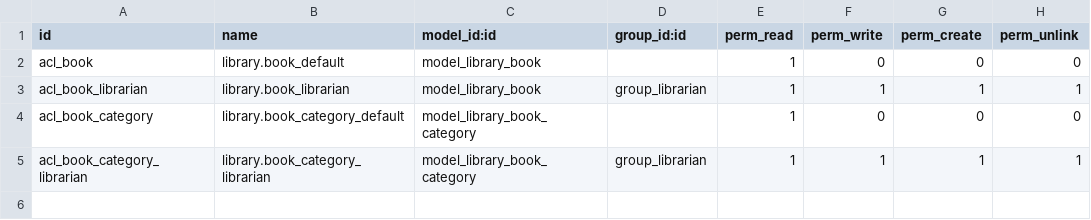
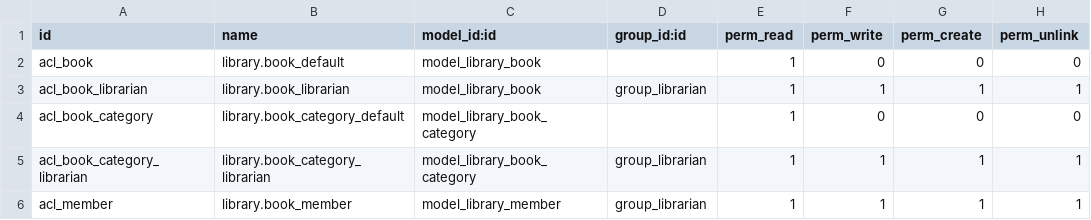
Before and after one commit to A18AlejandroDV/odooEjercicios, a CSV file: Chapter06/r10_sorting_recordset/my_library/security/ir.model.access.csv, drawn as a sheet; the diff names each change by its address in the sheet, - before the commit and + after, or states it on an @@ line.

```diff
--- a/Chapter06/r10_sorting_recordset/my_library/security/ir.model.access.csv
+++ b/Chapter06/r10_sorting_recordset/my_library/security/ir.model.access.csv
+row 6: acl_member | library.book_member | model_library_member | group_librarian | 1 | 1 | 1 | 1
```
Also changed, not shown: 2 other files.
